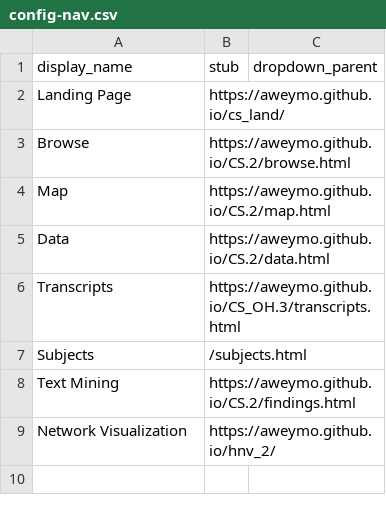
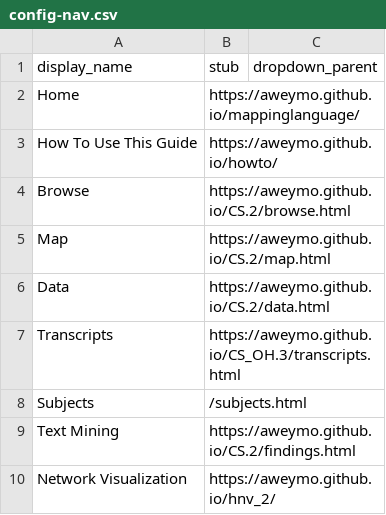
Before and after one commit to aweymo/CS_OH.3, a CSV file: _data/config-nav.csv, drawn as a sheet; removed rows and columns are numbered as before the commit, all else as after; the diff names each change by its address in the sheet, - before the commit and + after, or states it on an @@ line.

Commit message:
update nav

```diff
--- a/_data/config-nav.csv
+++ b/_data/config-nav.csv
-row 2: Landing Page | https://aweymo.github.io/cs_land/
+row 2: Home | https://aweymo.github.io/mappinglanguage/
+row 3: How To Use This Guide | https://aweymo.github.io/howto/
```
